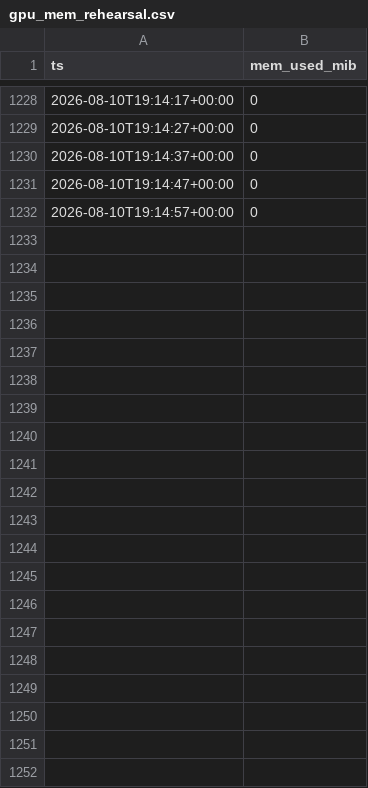
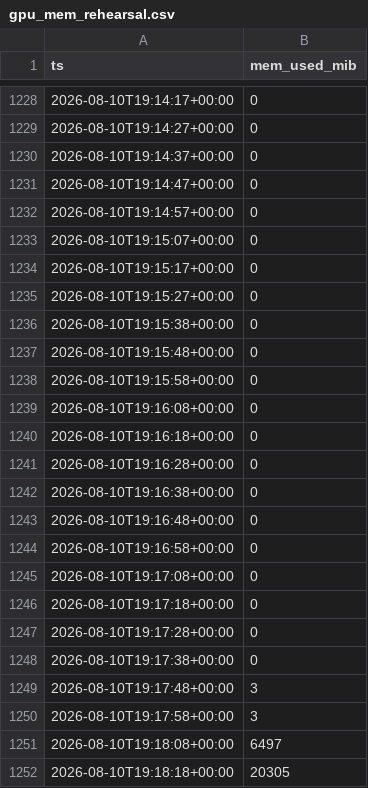
Before and after one commit to soma-jjya/deep-learning-challenge, a CSV file: gpu_mem_rehearsal.csv, drawn as a sheet; only a part is shown, gaps mark what is left out; the diff names each change by its address in the sheet, - before the commit and + after, or states it on an @@ line.

```diff
--- a/gpu_mem_rehearsal.csv
+++ b/gpu_mem_rehearsal.csv
+row 1233: 2026-08-10T19:15:07+00:00 | 0
+row 1234: 2026-08-10T19:15:17+00:00 | 0
+row 1235: 2026-08-10T19:15:27+00:00 | 0
+row 1236: 2026-08-10T19:15:38+00:00 | 0
+row 1237: 2026-08-10T19:15:48+00:00 | 0
+row 1238: 2026-08-10T19:15:58+00:00 | 0
+row 1239: 2026-08-10T19:16:08+00:00 | 0
+row 1240: 2026-08-10T19:16:18+00:00 | 0
+row 1241: 2026-08-10T19:16:28+00:00 | 0
+row 1242: 2026-08-10T19:16:38+00:00 | 0
+row 1243: 2026-08-10T19:16:48+00:00 | 0
+row 1244: 2026-08-10T19:16:58+00:00 | 0
+row 1245: 2026-08-10T19:17:08+00:00 | 0
+row 1246: 2026-08-10T19:17:18+00:00 | 0
+row 1247: 2026-08-10T19:17:28+00:00 | 0
+row 1248: 2026-08-10T19:17:38+00:00 | 0
+row 1249: 2026-08-10T19:17:48+00:00 | 3
+row 1250: 2026-08-10T19:17:58+00:00 | 3
+row 1251: 2026-08-10T19:18:08+00:00 | 6497
+row 1252: 2026-08-10T19:18:18+00:00 | 20305
```
Also changed, not shown: 1 other file.
